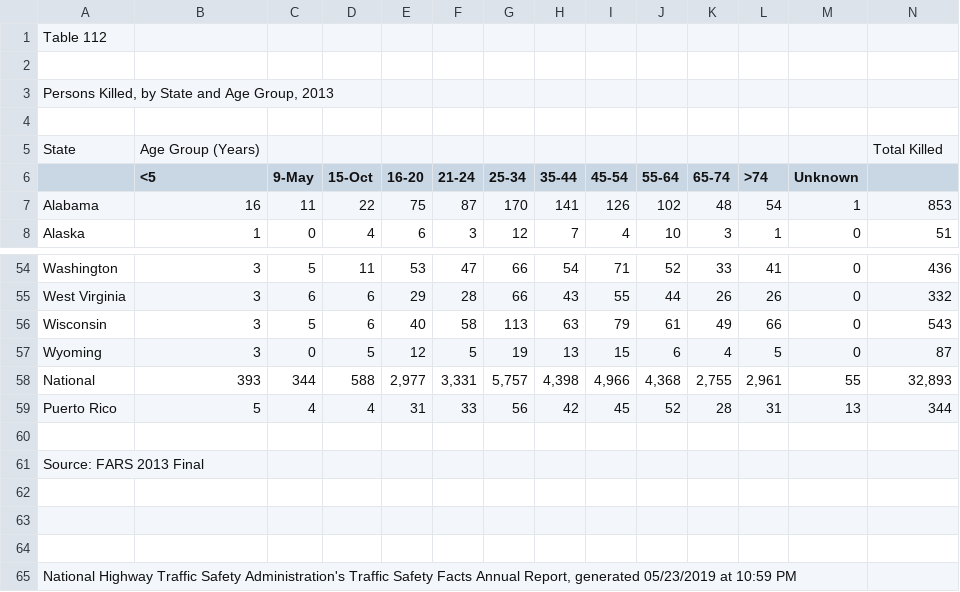
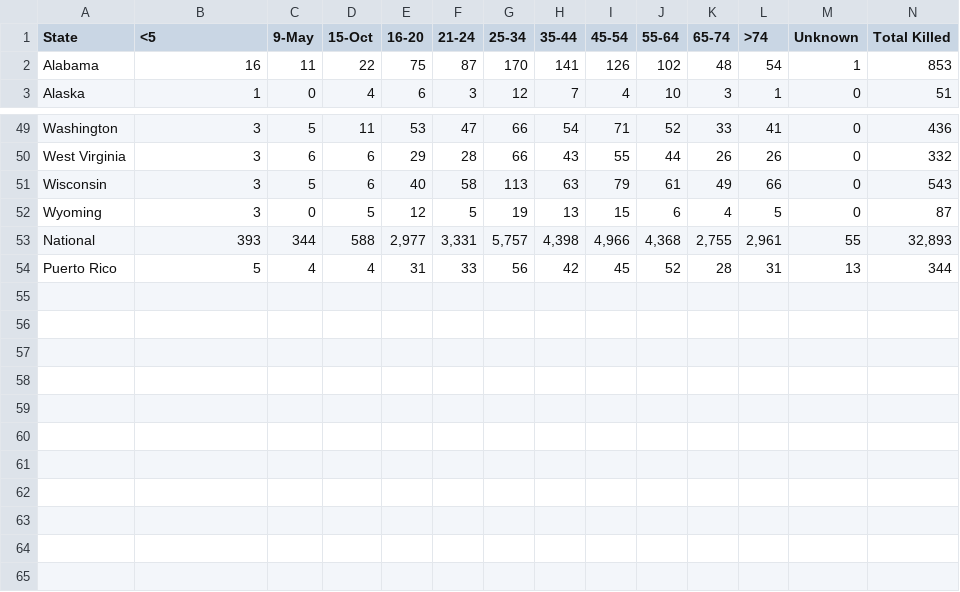
Before and after one commit to bridhett/info-201-final-project, a CSV file: data/FatalCrashData2013.csv, drawn as a sheet; only a part is shown, gaps mark what is left out.

```diff
--- a/data/FatalCrashData2013.csv
+++ b/data/FatalCrashData2013.csv
@@ -1,7 +1,2 @@
-Table 112,,,,,,,,,,,,,
-,,,,,,,,,,,,,
-"Persons Killed, by State and Age Group, 2013",,,,,,,,,,,,,
-,,,,,,,,,,,,,
-State,Age Group (Years),,,,,,,,,,,,Total Killed
-,<5,9-May,15-Oct,16-20,21-24,25-34,35-44,45-54,55-64,65-74,>74,Unknown,
+State,<5,9-May,15-Oct,16-20,21-24,25-34,35-44,45-54,55-64,65-74,>74,Unknown,Total Killed
 Alabama,16,11,22,75,87,170,141,126,102,48,54,1,853
@@ -59,7 +54 @@ National,393,344,588,"2,977","3,331","5,757","4,398","4,966","4,368","2,755","2,
 Puerto Rico,5,4,4,31,33,56,42,45,52,28,31,13,344
-,,,,,,,,,,,,,
-Source: FARS 2013 Final,,,,,,,,,,,,,
-,,,,,,,,,,,,,
-,,,,,,,,,,,,,
-,,,,,,,,,,,,,
-"National Highway Traffic Safety Administration's Traffic Safety Facts Annual Report, generated 05/23/2019 at 10:59 PM",,,,,,,,,,,,,
```
Also changed, not shown: data/FatalCrashData2011.csv, data/FatalCrashData2015.csv, 1 other file.
